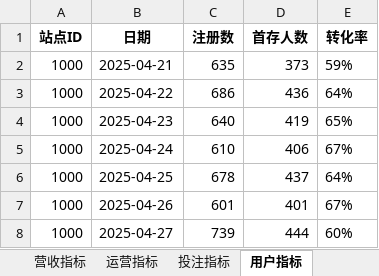
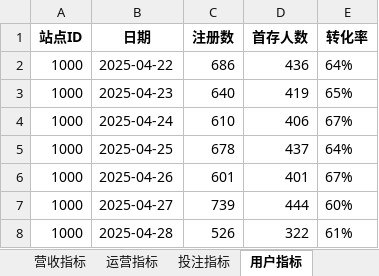
Before and after one commit to pohhokjun/PyCharm, an Excel workbook: 2_分析/merged_metrics.xlsx, sheet 用户指标, drawn as a sheet; values as stored, in another font and other column widths than the file's, no borders; removed rows and columns are numbered as before the commit, all else as after; the diff names each change by its address in the sheet, - before the commit and + after, or states it on an @@ line.

```diff
--- a/2_分析/merged_metrics.xlsx (sheet 用户指标)
+++ b/2_分析/merged_metrics.xlsx (sheet 用户指标)
-row 2: 1000 | 2025-04-21 | 635 | 373 | 59%
+row 8: 1000 | 2025-04-28 | 526 | 322 | 61%
```
Also changed, not shown: sheet 好博体育基本数据, sheet 基本数据, sheet 活跃天数指标, sheet 存款留存周指标, sheet 投注留存周指标, sheet 营收指标, 3 more sheets, 2_分析/指标数据.xlsx, 8 other files.
